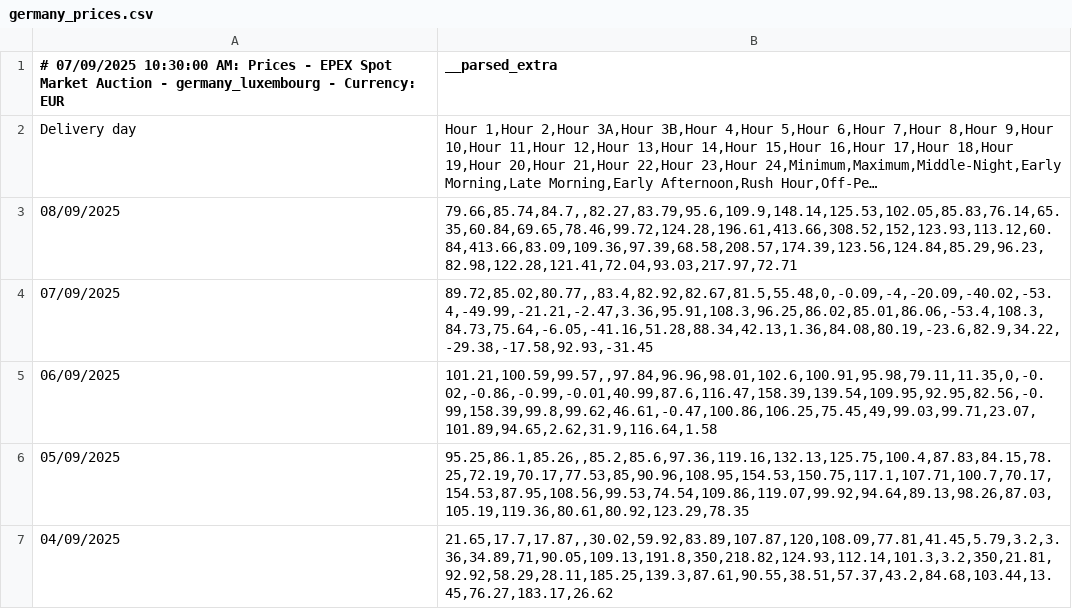
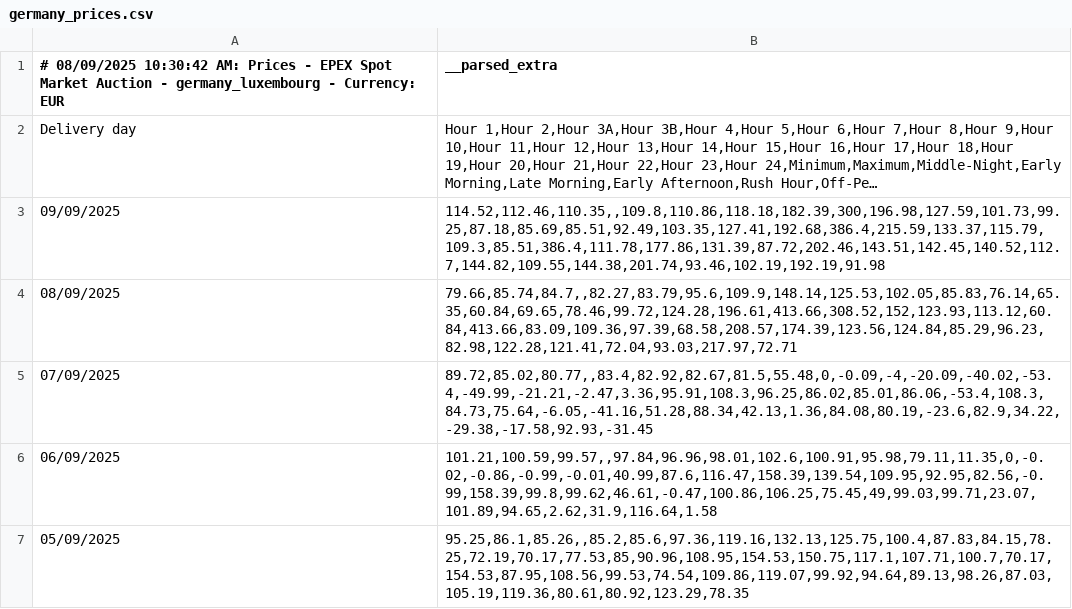
Before and after one commit to maxMuster194/EWR1, a CSV file: data/germany_prices.csv, drawn as a sheet; only a part is shown; the shorter side is filled out with more unchanged rows; long unchanged cells end in …; the diff names each change by its address in the sheet, - before the commit and + after, or states it on an @@ line.

```diff
--- a/data/germany_prices.csv
+++ b/data/germany_prices.csv
-A1: # 07/09/2025 10:30:00 AM: Prices…
+A1: # 08/09/2025 10:30:42 AM: Prices…
+row 3: 09/09/2025 | 114.52,112.46,110.35,,109.8,110.86,118.18,182.39,300,196.98,127.59,101.73,99.25,87.18,85.69,85.51,92.49,103.35,127.41,192.68,386.4,215.59,133.37,115.79,109.3,85.51,386.4,111.78,177.86,131.39,87.72,202.46,143.51,142.45,140.52,112.7,144.82,109.55,144.38,201.74,93.46,102.19,192.19,91.98
```
Also changed, not shown: 2 other files.
